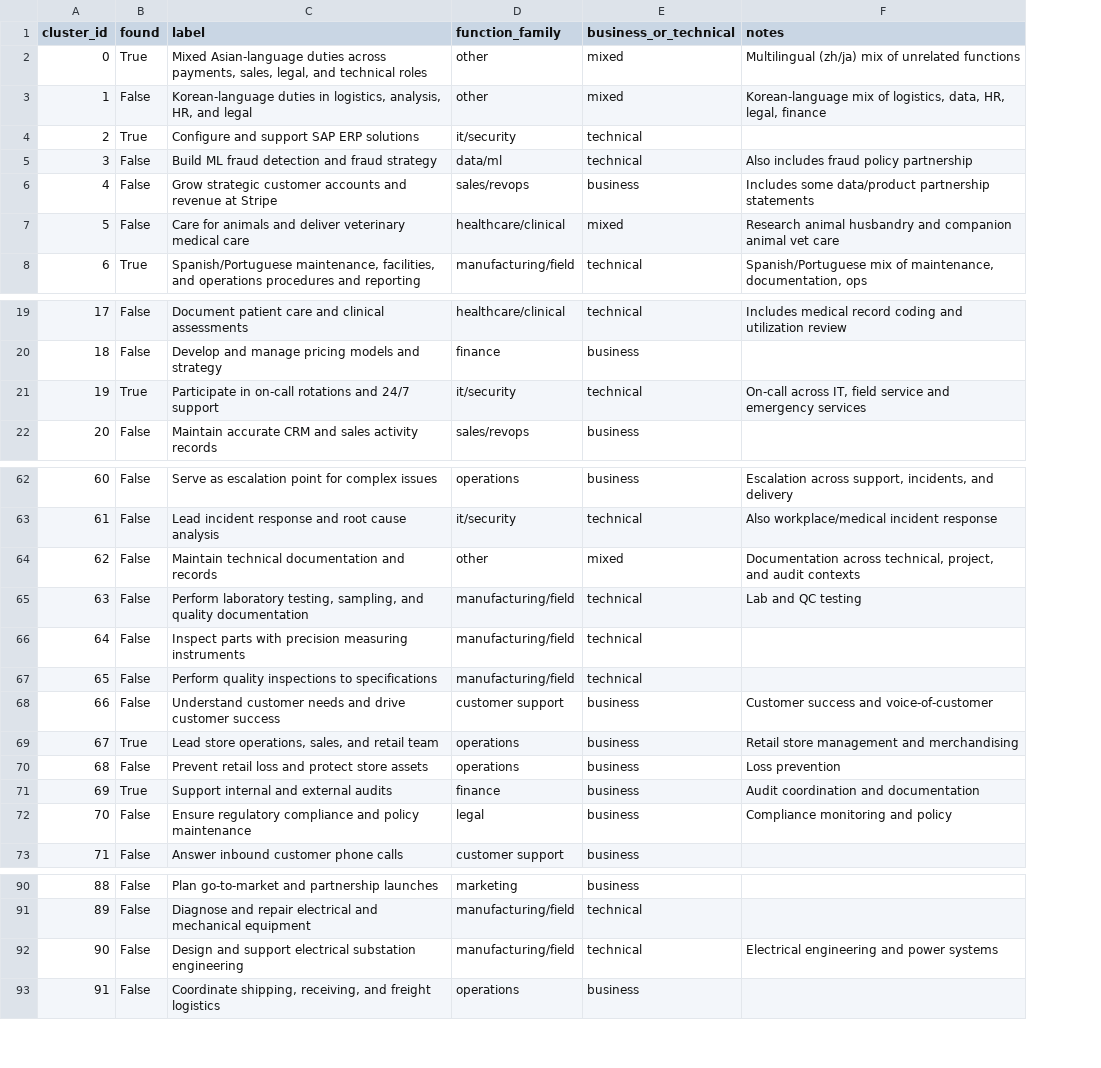
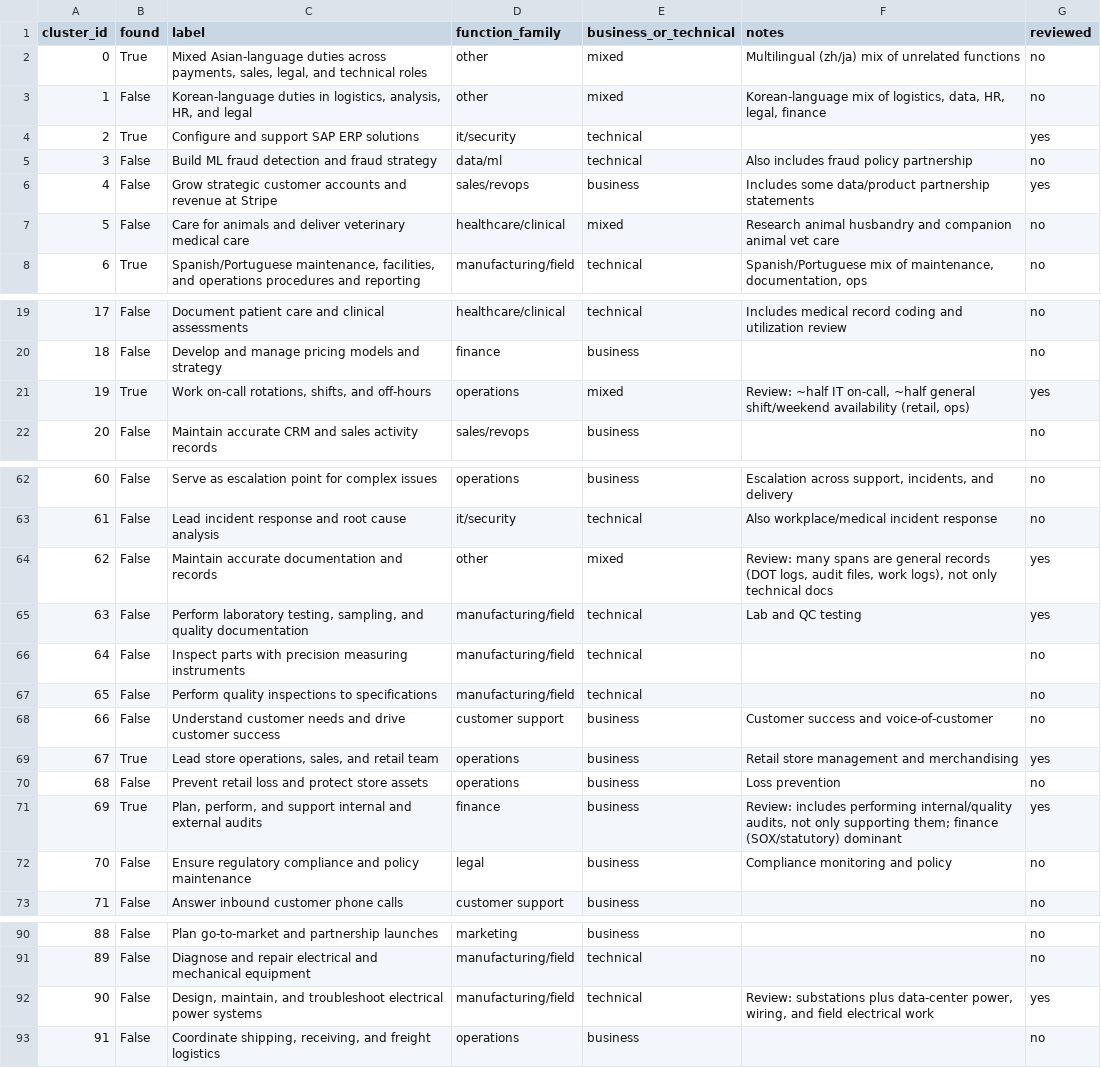
Before and after one commit to protocolvision/sig-p4b, a CSV file: drafts/research/who-owns-the-rules/results/rerun-2026-10-10/clusters/leaf/labels.csv, drawn as a sheet; only a part is shown, gaps mark what is left out; the diff names each change by its address in the sheet, - before the commit and + after, or states it on an @@ line.

Commit message:
Cluster labels reviewed; coding scorer

```diff
--- a/drafts/research/who-owns-the-rules/results/rerun-2026-10-10/clusters/leaf/labels.csv
+++ b/drafts/research/who-owns-the-rules/results/rerun-2026-10-10/clusters/leaf/labels.csv
+column G (reviewed), rows 2-8: no | no | yes | no | yes | no | no; rows 19-22: no | no | yes | no; rows 62-73: no | no | yes | yes | no | no | no | yes | no | yes | no | no; rows 90-93: no | no | yes | no
-C21 (label): Participate in on-call rotations and 24/7 support
+C21 (label): Work on-call rotations, shifts, and off-hours
-D21 (function_family): it/security
+D21 (function_family): operations
-E21 (business_or_technical): technical
+E21 (business_or_technical): mixed
-F21 (notes): On-call across IT, field service and emergency services
+F21 (notes): Review: ~half IT on-call, ~half general shift/weekend availability (retail, ops)
-C64 (label): Maintain technical documentation and records
+C64 (label): Maintain accurate documentation and records
-F64 (notes): Documentation across technical, project, and audit contexts
+F64 (notes): Review: many spans are general records (DOT logs, audit files, work logs), not only technical docs
-C71 (label): Support internal and…
+C71 (label): Plan, perform, and support internal and…
-F71 (notes): Audit coordination and documentation
+F71 (notes): Review: includes performing internal/quality audits, not only supporting them; finance (SOX/statutory) dominant
-C92 (label): Design and support electrical substation engineering
+C92 (label): Design, maintain, and troubleshoot electrical power systems
-F92 (notes): Electrical engineering and power systems
+F92 (notes): Review: substations plus data-center power, wiring, and field electrical work
```
Also changed, not shown: 4 other files.
